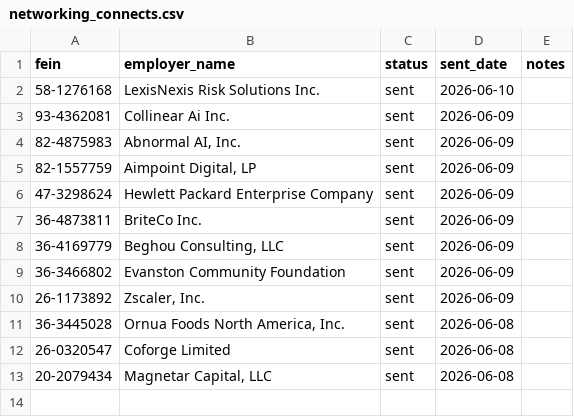
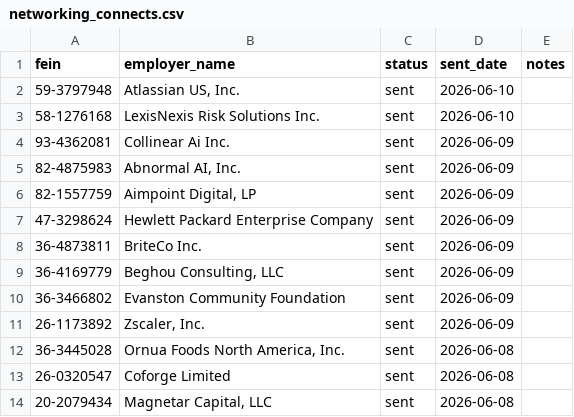
Before and after one commit to nicole732470/joblens, a CSV file: data/networking_connects.csv, drawn as a sheet; the diff names each change by its address in the sheet, - before the commit and + after, or states it on an @@ line.

```diff
--- a/data/networking_connects.csv
+++ b/data/networking_connects.csv
+row 2: 59-3797948 | Atlassian US, Inc. | sent | 2026-06-10
```
Also changed, not shown: data/cook_county_companies.csv.
